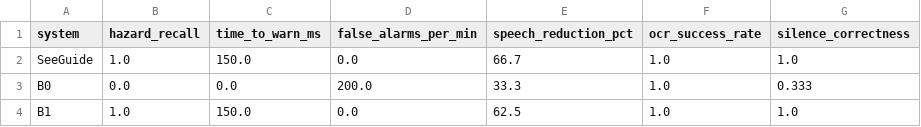
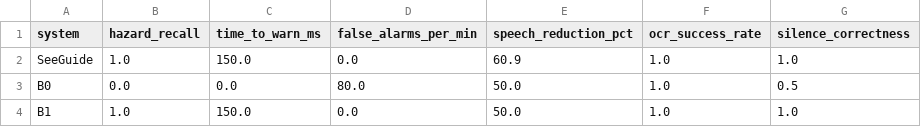
Before and after one commit to DEADEND-47/SeeGuide, a CSV file: eval/results/metrics.csv, drawn as a sheet.

```diff
--- a/eval/results/metrics.csv
+++ b/eval/results/metrics.csv
@@ -1,4 +1,4 @@
 system,hazard_recall,time_to_warn_ms,false_alarms_per_min,speech_reduction_pct,ocr_success_rate,silence_correctness
-SeeGuide,1.0,150.0,0.0,66.7,1.0,1.0
-B0,0.0,0.0,200.0,33.3,1.0,0.333
-B1,1.0,150.0,0.0,62.5,1.0,1.0
+SeeGuide,1.0,150.0,0.0,60.9,1.0,1.0
+B0,0.0,0.0,80.0,50.0,1.0,0.5
+B1,1.0,150.0,0.0,50.0,1.0,1.0
```
Also changed, not shown: benchmarks/results/profile.csv, 37 other files.
